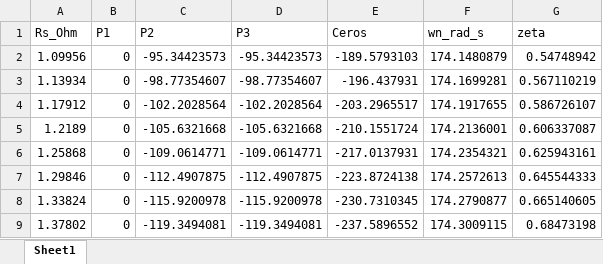
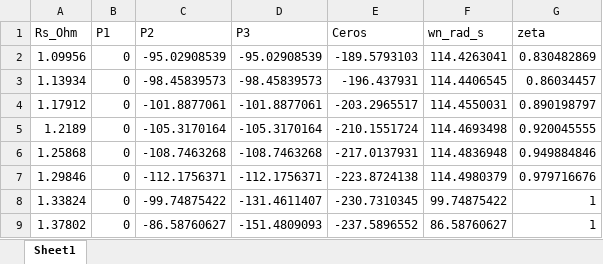
Before and after one commit to Juan-Stella/Automatica-y-maquinas-electricas-final, an Excel workbook: Matlab - Simulink/Tabla_Polos_Temperatura.xlsx, sheet Sheet1, drawn as a sheet; values as stored, in another font and other column widths than the file's, no borders; the diff names each change by its address in the sheet, - before the commit and + after, or states it on an @@ line.

```diff
--- a/Matlab - Simulink/Tabla_Polos_Temperatura.xlsx (sheet Sheet1)
+++ b/Matlab - Simulink/Tabla_Polos_Temperatura.xlsx (sheet Sheet1)
-C2 (P2): -95.34423573
+C2 (P2): -95.02908539
-D2 (P3): -95.34423573
+D2 (P3): -95.02908539
-F2 (wn_rad_s): 174.1480879
+F2 (wn_rad_s): 114.4263041
-G2 (zeta): 0.54748942
+G2 (zeta): 0.830482869
-C3 (P2): -98.77354607
+C3 (P2): -98.45839573
-D3 (P3): -98.77354607
+D3 (P3): -98.45839573
-F3 (wn_rad_s): 174.1699281
+F3 (wn_rad_s): 114.4406545
-G3 (zeta): 0.567110219
+G3 (zeta): 0.86034457
-C4 (P2): -102.2028564
+C4 (P2): -101.8877061
-D4 (P3): -102.2028564
+D4 (P3): -101.8877061
-F4 (wn_rad_s): 174.1917655
+F4 (wn_rad_s): 114.4550031
-G4 (zeta): 0.586726107
+G4 (zeta): 0.890198797
-C5 (P2): -105.6321668
+C5 (P2): -105.3170164
-D5 (P3): -105.6321668
+D5 (P3): -105.3170164
-F5 (wn_rad_s): 174.2136001
+F5 (wn_rad_s): 114.4693498
-G5 (zeta): 0.606337087
+G5 (zeta): 0.920045555
-C6 (P2): -109.0614771
+C6 (P2): -108.7463268
-D6 (P3): -109.0614771
+D6 (P3): -108.7463268
-F6 (wn_rad_s): 174.2354321
+F6 (wn_rad_s): 114.4836948
-G6 (zeta): 0.625943161
+G6 (zeta): 0.949884846
-C7 (P2): -112.4907875
+C7 (P2): -112.1756371
-D7 (P3): -112.4907875
+D7 (P3): -112.1756371
-F7 (wn_rad_s): 174.2572613
+F7 (wn_rad_s): 114.4980379
-G7 (zeta): 0.645544333
+G7 (zeta): 0.979716676
-C8 (P2): -115.9200978
+C8 (P2): -99.74875422
-D8 (P3): -115.9200978
+D8 (P3): -131.4611407
-F8 (wn_rad_s): 174.2790877
+F8 (wn_rad_s): 99.74875422
-G8 (zeta): 0.665140605
+G8 (zeta): 1
-C9 (P2): -119.3494081
+C9 (P2): -86.58760627
-D9 (P3): -119.3494081
+D9 (P3): -151.4809093
-F9 (wn_rad_s): 174.3009115
+F9 (wn_rad_s): 86.58760627
-G9 (zeta): 0.68473198
+G9 (zeta): 1
```
Also changed, not shown: Matlab - Simulink/Tabla_Sweep_Jeq_beq.xlsx, 22 other files.
